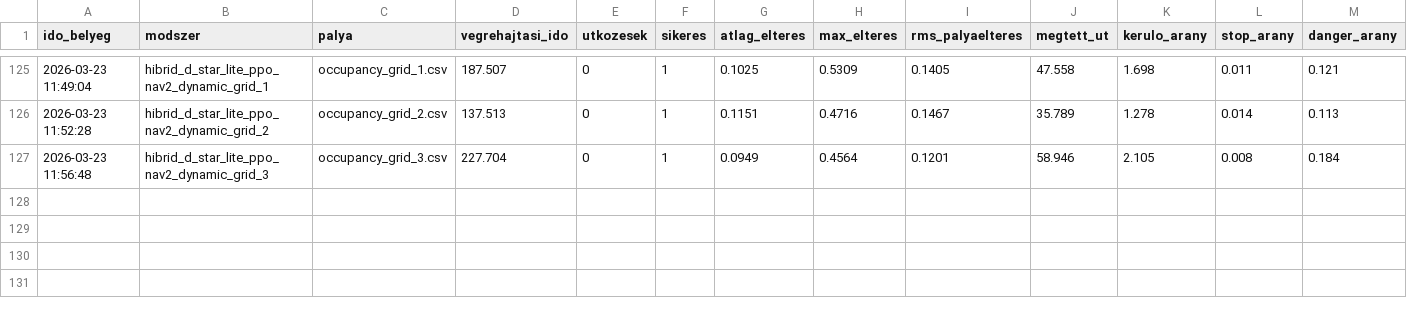
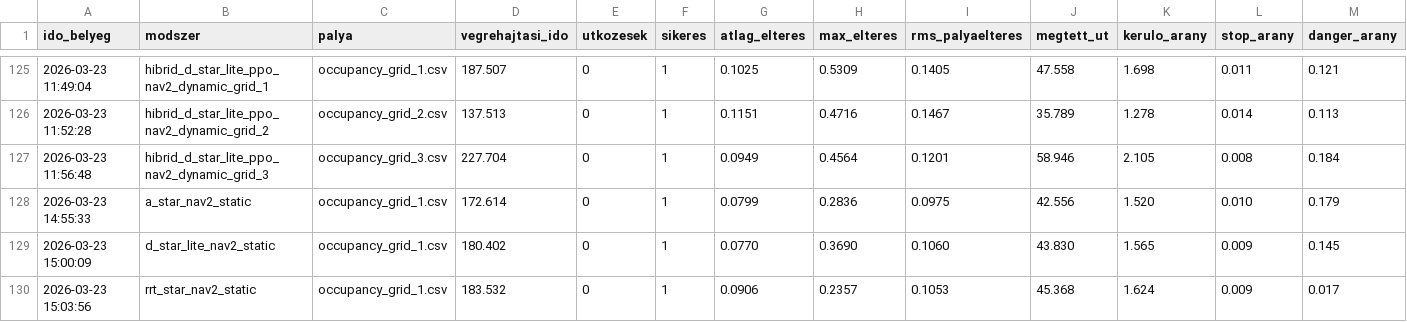
Before and after one commit to szabolcs-lab/diplomamunka_ws, a CSV file: metrics_runs/osszes_eredmeny.csv, drawn as a sheet; only a part is shown, gaps mark what is left out; rows hold the shown columns only; the diff names each change by its address in the sheet, - before the commit and + after, or states it on an @@ line.

```diff
--- a/metrics_runs/osszes_eredmeny.csv
+++ b/metrics_runs/osszes_eredmeny.csv
+row 128: 2026-03-23 14:55:33 | a_star_nav2_static | occupancy_grid_1.csv | 172.614 | 0 | 1 | 0.0799 | 0.2836 | 0.0975 | 42.556 | 1.520 | 0.010 | 0.179
+row 129: 2026-03-23 15:00:09 | d_star_lite_nav2_static | occupancy_grid_1.csv | 180.402 | 0 | 1 | 0.0770 | 0.3690 | 0.1060 | 43.830 | 1.565 | 0.009 | 0.145
+row 130: 2026-03-23 15:03:56 | rrt_star_nav2_static | occupancy_grid_1.csv | 183.532 | 0 | 1 | 0.0906 | 0.2357 | 0.1053 | 45.368 | 1.624 | 0.009 | 0.017
```
Also changed, not shown: src/a_star_pkg/metrics_log/a_star_metrics_log.csv, src/d_star_lite_pkg/metrics_log/d_star_lite_metrics_log.csv, 4 other files.
